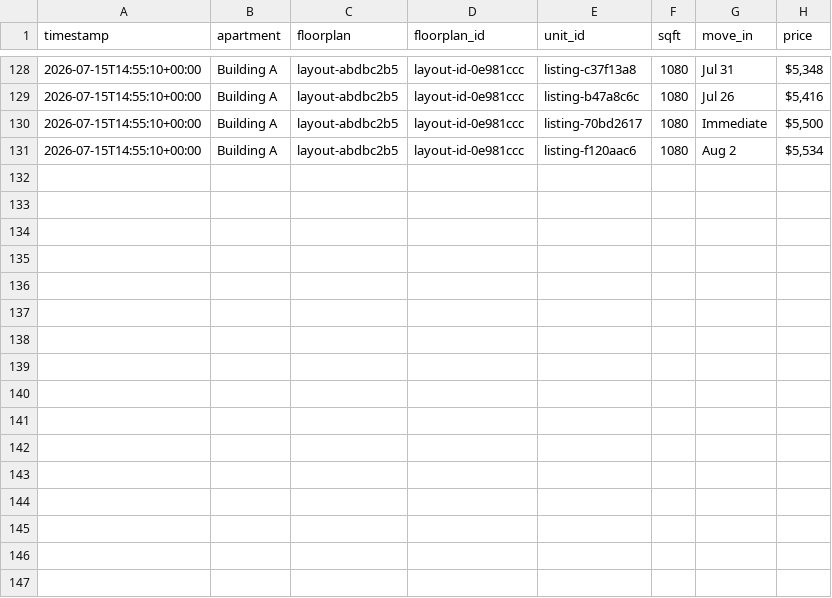
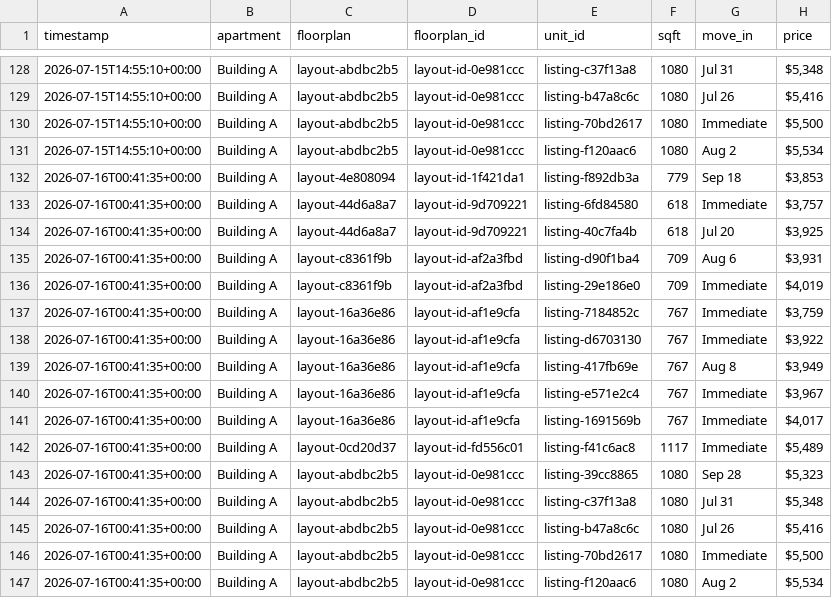
Before and after one commit to playuhh/tracker, a CSV file: data/unit_snapshots.csv, drawn as a sheet; only a part is shown, gaps mark what is left out; the diff names each change by its address in the sheet, - before the commit and + after, or states it on an @@ line.

```diff
--- a/data/unit_snapshots.csv
+++ b/data/unit_snapshots.csv
+row 132: 2026-07-16T00:41:35+00:00 | Building A | layout-4e808094 | layout-id-1f421da1 | listing-f892db3a | 779 | Sep 18 | $3,853
+row 133: 2026-07-16T00:41:35+00:00 | Building A | layout-44d6a8a7 | layout-id-9d709221 | listing-6fd84580 | 618 | Immediate | $3,757
+row 134: 2026-07-16T00:41:35+00:00 | Building A | layout-44d6a8a7 | layout-id-9d709221 | listing-40c7fa4b | 618 | Jul 20 | $3,925
+row 135: 2026-07-16T00:41:35+00:00 | Building A | layout-c8361f9b | layout-id-af2a3fbd | listing-d90f1ba4 | 709 | Aug 6 | $3,931
+row 136: 2026-07-16T00:41:35+00:00 | Building A | layout-c8361f9b | layout-id-af2a3fbd | listing-29e186e0 | 709 | Immediate | $4,019
+row 137: 2026-07-16T00:41:35+00:00 | Building A | layout-16a36e86 | layout-id-af1e9cfa | listing-7184852c | 767 | Immediate | $3,759
+row 138: 2026-07-16T00:41:35+00:00 | Building A | layout-16a36e86 | layout-id-af1e9cfa | listing-d6703130 | 767 | Immediate | $3,922
+row 139: 2026-07-16T00:41:35+00:00 | Building A | layout-16a36e86 | layout-id-af1e9cfa | listing-417fb69e | 767 | Aug 8 | $3,949
+row 140: 2026-07-16T00:41:35+00:00 | Building A | layout-16a36e86 | layout-id-af1e9cfa | listing-e571e2c4 | 767 | Immediate | $3,967
+row 141: 2026-07-16T00:41:35+00:00 | Building A | layout-16a36e86 | layout-id-af1e9cfa | listing-1691569b | 767 | Immediate | $4,017
+row 142: 2026-07-16T00:41:35+00:00 | Building A | layout-0cd20d37 | layout-id-fd556c01 | listing-f41c6ac8 | 1117 | Immediate | $5,489
+row 143: 2026-07-16T00:41:35+00:00 | Building A | layout-abdbc2b5 | layout-id-0e981ccc | listing-39cc8865 | 1080 | Sep 28 | $5,323
+row 144: 2026-07-16T00:41:35+00:00 | Building A | layout-abdbc2b5 | layout-id-0e981ccc | listing-c37f13a8 | 1080 | Jul 31 | $5,348
+row 145: 2026-07-16T00:41:35+00:00 | Building A | layout-abdbc2b5 | layout-id-0e981ccc | listing-b47a8c6c | 1080 | Jul 26 | $5,416
+row 146: 2026-07-16T00:41:35+00:00 | Building A | layout-abdbc2b5 | layout-id-0e981ccc | listing-70bd2617 | 1080 | Immediate | $5,500
+row 147: 2026-07-16T00:41:35+00:00 | Building A | layout-abdbc2b5 | layout-id-0e981ccc | listing-f120aac6 | 1080 | Aug 2 | $5,534
```
Also changed, not shown: data/floorplan_daily.csv, data/scrape_runs.csv, 2 other files.
